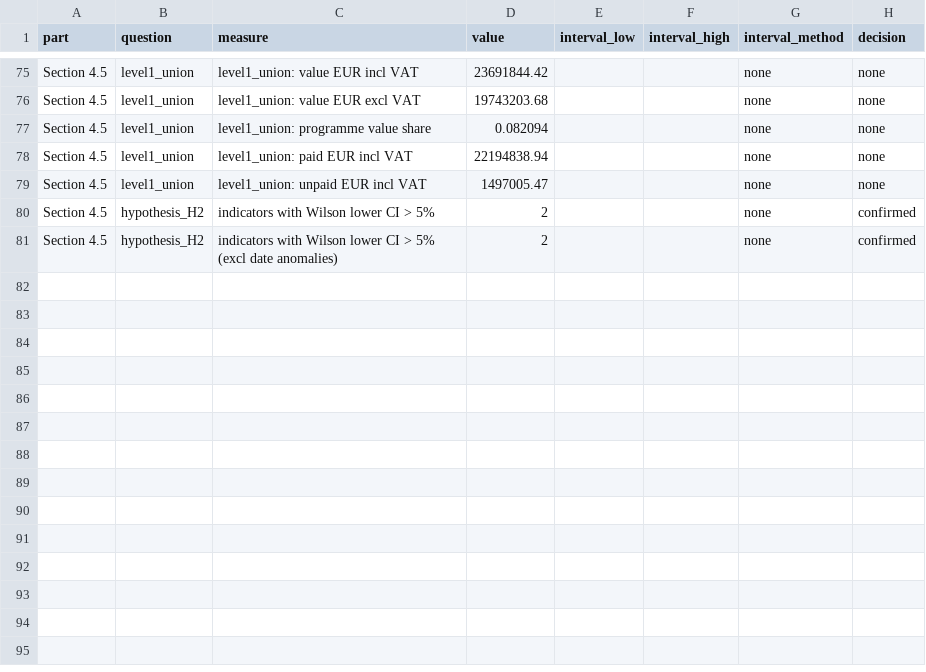
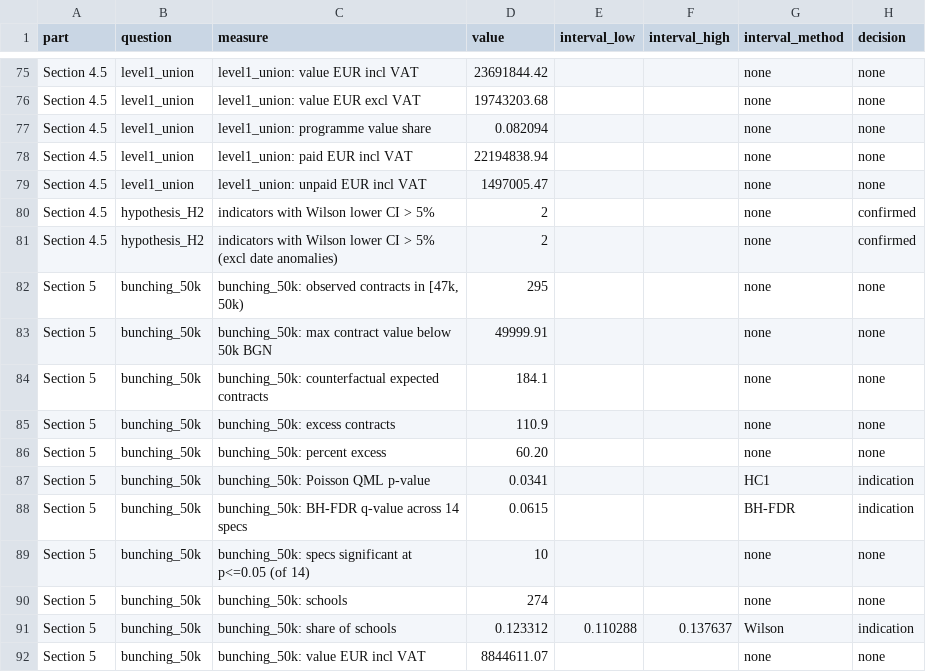
Before and after one commit to beluhov/stem-public-data-indicators, a CSV file: data/derived/conclusions_summary.csv, drawn as a sheet; only a part is shown, gaps mark what is left out; the diff names each change by its address in the sheet, - before the commit and + after, or states it on an @@ line.

```diff
--- a/data/derived/conclusions_summary.csv
+++ b/data/derived/conclusions_summary.csv
+row 82: Section 5 | bunching_50k | bunching_50k: observed contracts in [47k, 50k) | 295 |  |  | none | none
+row 83: Section 5 | bunching_50k | bunching_50k: max contract value below 50k BGN | 49999.91 |  |  | none | none
+row 84: Section 5 | bunching_50k | bunching_50k: counterfactual expected contracts | 184.1 |  |  | none | none
+row 85: Section 5 | bunching_50k | bunching_50k: excess contracts | 110.9 |  |  | none | none
+row 86: Section 5 | bunching_50k | bunching_50k: percent excess | 60.20 |  |  | none | none
+row 87: Section 5 | bunching_50k | bunching_50k: Poisson QML p-value | 0.0341 |  |  | HC1 | indication
+row 88: Section 5 | bunching_50k | bunching_50k: BH-FDR q-value across 14 specs | 0.0615 |  |  | BH-FDR | indication
+row 89: Section 5 | bunching_50k | bunching_50k: specs significant at p<=0.05 (of 14) | 10 |  |  | none | none
+row 90: Section 5 | bunching_50k | bunching_50k: schools | 274 |  |  | none | none
+row 91: Section 5 | bunching_50k | bunching_50k: share of schools | 0.123312 | 0.110288 | 0.137637 | Wilson | indication
+row 92: Section 5 | bunching_50k | bunching_50k: value EUR incl VAT | 8844611.07 |  |  | none | none
```
Also changed, not shown: data/MANIFEST.csv, data/derived/T2_1_indicators.csv, 2 other files.
